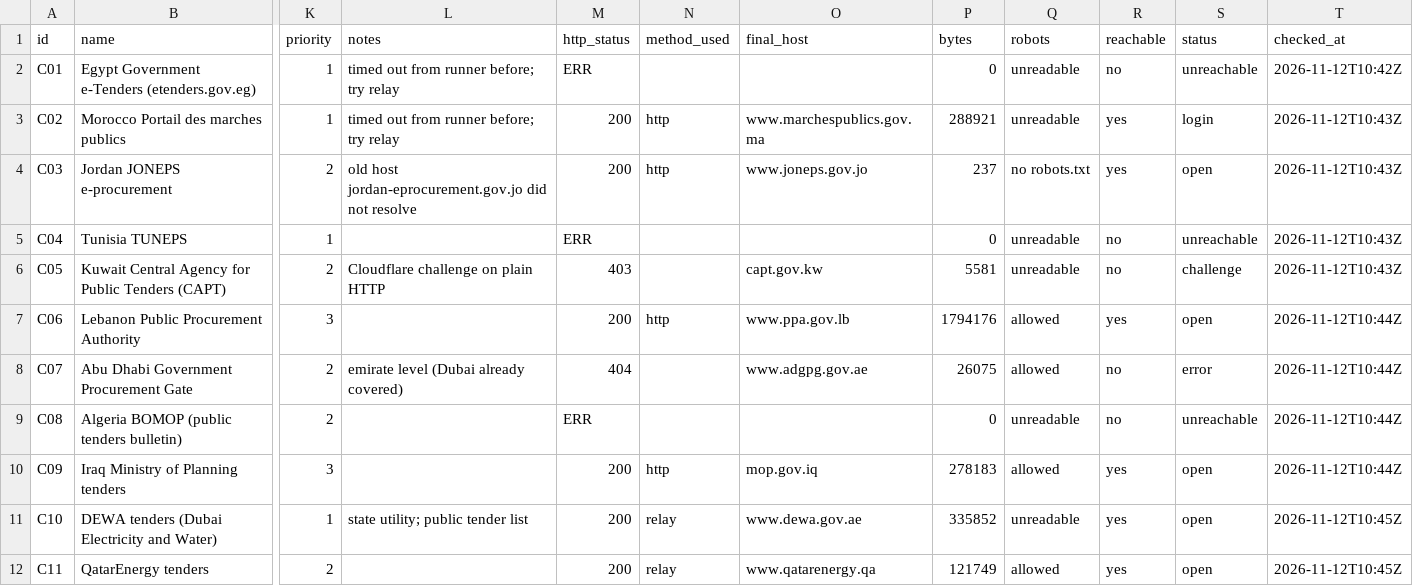
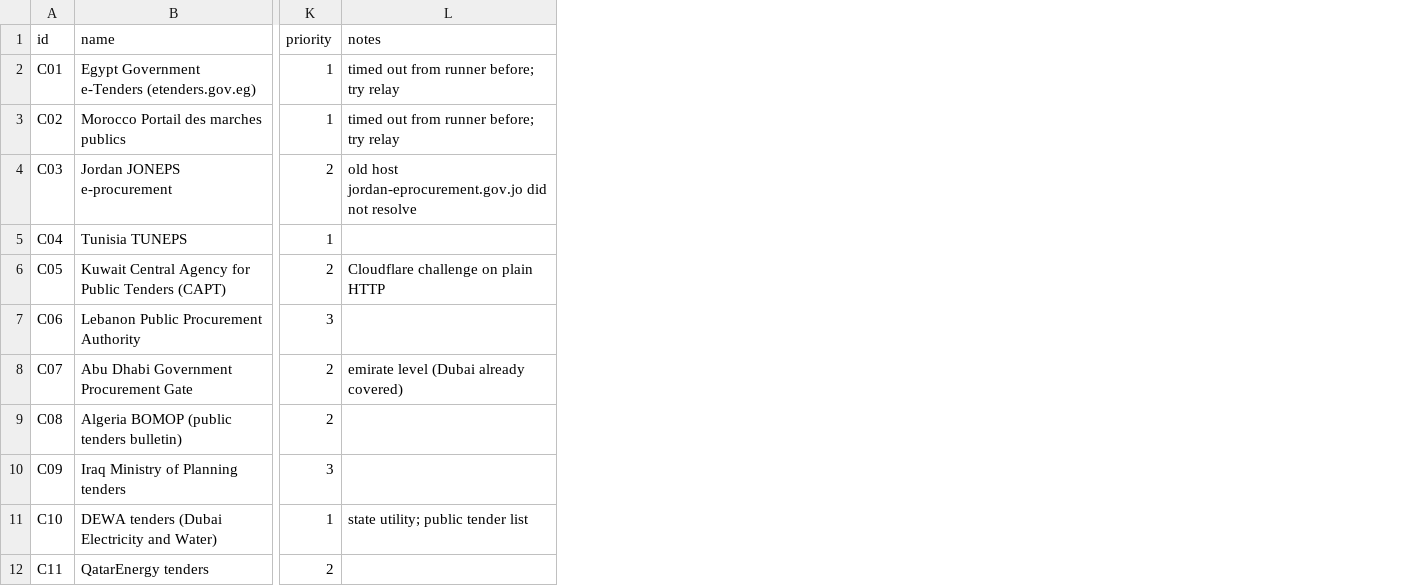
Before and after one commit to etaram/commodity-feeder, a CSV file: data/registry/candidates_wave1.csv, drawn as a sheet; only a part is shown, gaps mark what is left out; the diff names each change by its address in the sheet, - before the commit and + after, or states it on an @@ line.

```diff
--- a/data/registry/candidates_wave1.csv
+++ b/data/registry/candidates_wave1.csv
-column M (http_status), rows 2-12: ERR | 200 | 200 | ERR | 403 | 200 | 404 | ERR | 200 | 200 | 200
-column N (method_used), rows 3-12: http | http |  |  | http |  |  | http | relay | relay
-column O (final_host), rows 3-12: www.marchespublics.gov.ma | www.joneps.gov.jo |  | capt.gov.kw | www.ppa.gov.lb | www.adgpg.gov.ae |  | mop.gov.iq | www.dewa.gov.ae | www.qatarenergy.qa
-column P (bytes), rows 2-12: 0 | 288921 | 237 | 0 | 5581 | 1794176 | 26075 | 0 | 278183 | 335852 | 121749
-column Q (robots), rows 2-12: unreadable | unreadable | no robots.txt | unreadable | unreadable | allowed | allowed | unreadable | allowed | unreadable | allowed
-column R (reachable), rows 2-12: no | yes | yes | no | no | yes | no | no | yes | yes | yes
-column S (status), rows 2-12: unreachable | login | open | unreachable | challenge | open | error | unreachable | open | open | open
-column T (checked_at), rows 2-12: 2026-11-12T10:42Z | 2026-11-12T10:43Z | 2026-11-12T10:43Z | 2026-11-12T10:43Z | 2026-11-12T10:43Z | 2026-11-12T10:44Z | 2026-11-12T10:44Z | 2026-11-12T10:44Z | 2026-11-12T10:44Z | 2026-11-12T10:45Z | 2026-11-12T10:45Z
```
